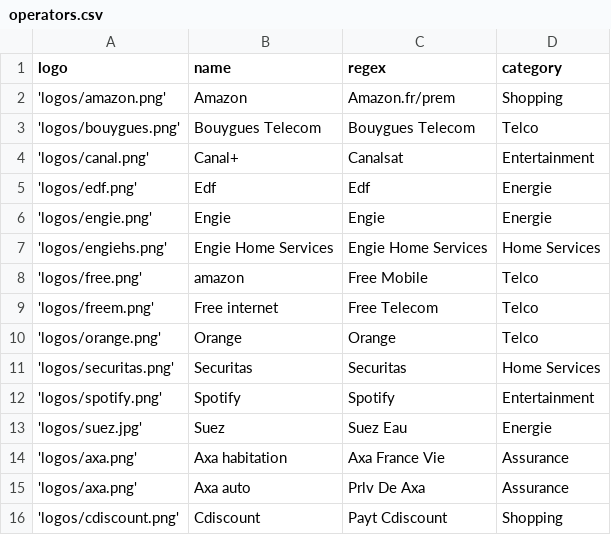
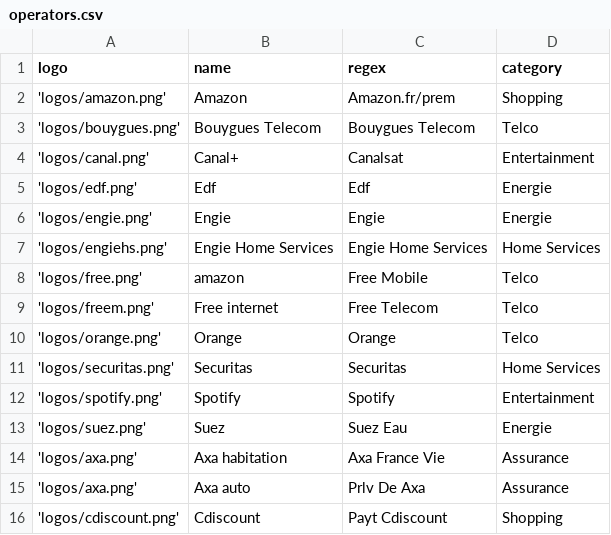
Before and after one commit to tolan/tacit, a CSV file: db/operators.csv, drawn as a sheet.

```diff
--- a/db/operators.csv
+++ b/db/operators.csv
@@ -12,3 +12,3 @@ logo,name,regex,category
 'logos/spotify.png',Spotify,Spotify,Entertainment
-'logos/suez.jpg',Suez,Suez Eau,Energie
+'logos/suez.png',Suez,Suez Eau,Energie
 'logos/axa.png',Axa habitation,Axa France Vie,Assurance
```
Also changed, not shown: 4 other files.
